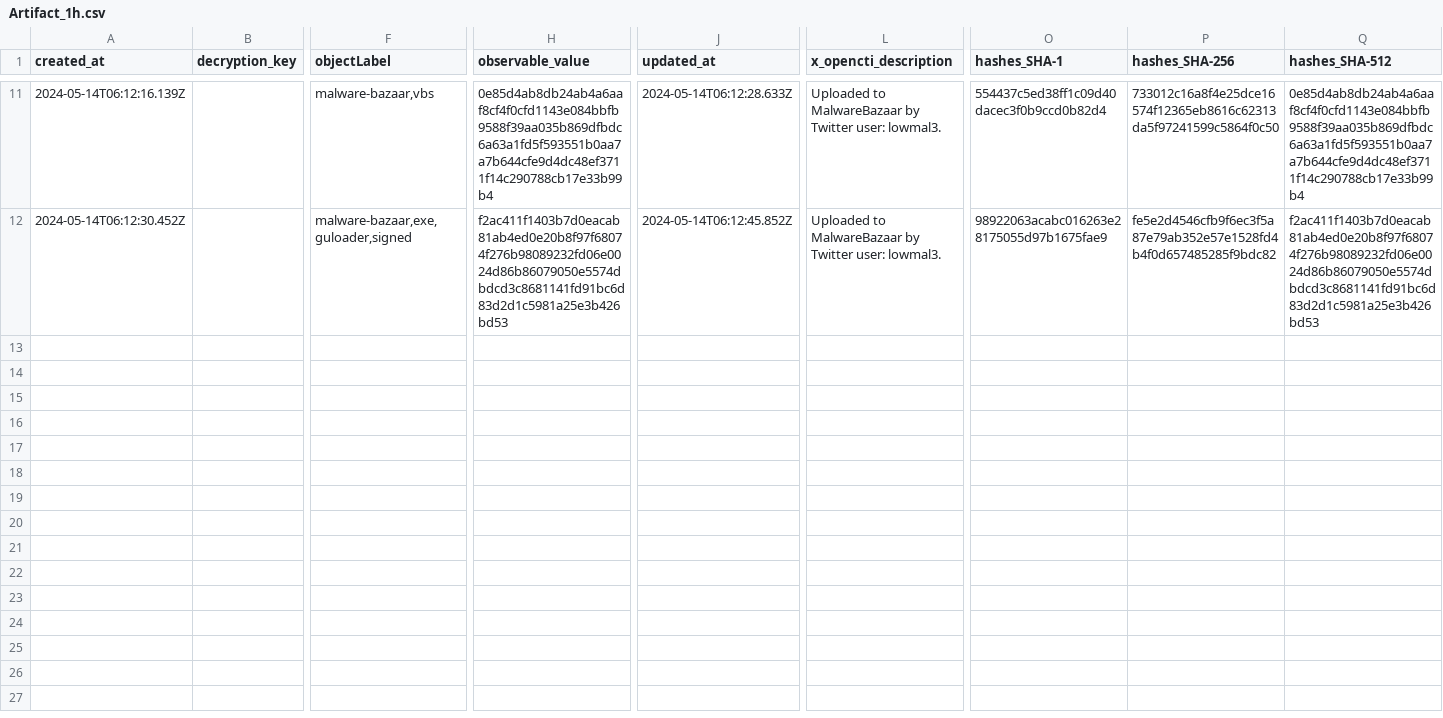
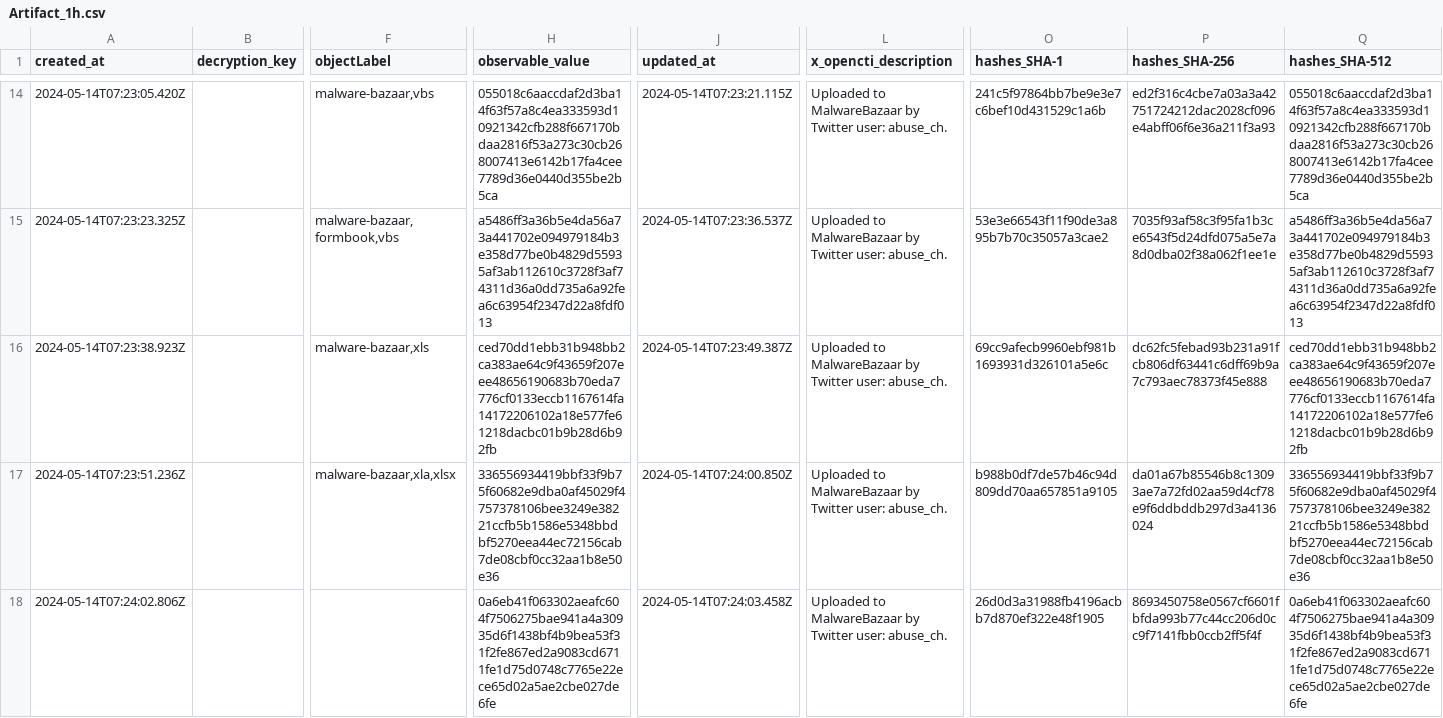
Before and after one commit to WildDogOne/CTI, a CSV file: Artifact_1h.csv, drawn as a sheet; only a part is shown, gaps mark what is left out; addresses are those after the commit; rows hold the shown columns only; the diff covers the shown part only; the diff names each change by its address in the sheet, - before the commit and + after, or states it on an @@ line.

```diff
--- a/Artifact_1h.csv
+++ b/Artifact_1h.csv
-A14 (created_at): 2024-05-14T06:12:16.139Z
+A14 (created_at): 2024-05-14T07:23:05.420Z
-H14 (observable_value): 0e85d4ab8db24ab4a6aaf8cf4f0cfd1143e084bbfb9588f39aa035b869dfbdc6a63a1fd5f593551b0aa7a7b644cfe9d4dc48ef3711f14c290788cb17e33b99b4
+H14 (observable_value): 055018c6aaccdaf2d3ba14f63f57a8c4ea333593d10921342cfb288f667170bdaa2816f53a273c30cb268007413e6142b17fa4cee7789d36e0440d355be2b5ca
-J14 (updated_at): 2024-05-14T06:12:28.633Z
+J14 (updated_at): 2024-05-14T07:23:21.115Z
-L14 (x_opencti_description): …Twitter user: lowmal3.
+L14 (x_opencti_description): …Twitter user: abuse_ch.
-O14 (hashes_SHA-1): 554437c5ed38ff1c09d40dacec3f0b9ccd0b82d4
+O14 (hashes_SHA-1): 241c5f97864bb7be9e3e7c6bef10d431529c1a6b
-P14 (hashes_SHA-256): 733012c16a8f4e25dce16574f12365eb8616c62313da5f97241599c5864f0c50
+P14 (hashes_SHA-256): ed2f316c4cbe7a03a3a42751724212dac2028cf096e4abff06f6e36a211f3a93
-Q14 (hashes_SHA-512): 0e85d4ab8db24ab4a6aaf8cf4f0cfd1143e084bbfb9588f39aa035b869dfbdc6a63a1fd5f593551b0aa7a7b644cfe9d4dc48ef3711f14c290788cb17e33b99b4
+Q14 (hashes_SHA-512): 055018c6aaccdaf2d3ba14f63f57a8c4ea333593d10921342cfb288f667170bdaa2816f53a273c30cb268007413e6142b17fa4cee7789d36e0440d355be2b5ca
+row 15: 2024-05-14T07:23:23.325Z |  | malware-bazaar,formbook,vbs | a5486ff3a36b5e4da56a73a441702e094979184b3e358d77be0b4829d55935af3ab112610c3728f3af74311d36a0dd735a6a92fea6c63954f2347d22a8fdf013 | 2024-05-14T07:23:36.537Z | Uploaded to MalwareBazaar by Twitter user: abuse_ch. | 53e3e66543f11f90de3a895b7b70c35057a3cae2 | 7035f93af58c3f95fa1b3ce6543f5d24dfd075a5e7a8d0dba02f38a062f1ee1e | a5486ff3a36b5e4da56a73a441702e094979184b3e358d77be0b4829d55935af3ab112610c3728f3af74311d36a0dd735a6a92fea6c63954f2347d22a8fdf013
+row 16: 2024-05-14T07:23:38.923Z |  | malware-bazaar,xls | ced70dd1ebb31b948bb2ca383ae64c9f43659f207eee48656190683b70eda7776cf0133eccb1167614fa14172206102a18e577fe61218dacbc01b9b28d6b92fb | 2024-05-14T07:23:49.387Z | Uploaded to MalwareBazaar by Twitter user: abuse_ch. | 69cc9afecb9960ebf981b1693931d326101a5e6c | dc62fc5febad93b231a91fcb806df63441c6dff69b9a7c793aec78373f45e888 | ced70dd1ebb31b948bb2ca383ae64c9f43659f207eee48656190683b70eda7776cf0133eccb1167614fa14172206102a18e577fe61218dacbc01b9b28d6b92fb
-A17 (created_at): 2024-05-14T06:12:30.452Z
+A17 (created_at): 2024-05-14T07:23:51.236Z
-F17 (objectLabel): malware-bazaar,exe,guloader,signed
+F17 (objectLabel): malware-bazaar,xla,xlsx
-H17 (observable_value): f2ac411f1403b7d0eacab81ab4ed0e20b8f97f68074f276b98089232fd06e0024d86b86079050e5574dbdcd3c8681141fd91bc6d83d2d1c5981a25e3b426bd53
+H17 (observable_value): 336556934419bbf33f9b75f60682e9dba0af45029f4757378106bee3249e38221ccfb5b1586e5348bbdbf5270eea44ec72156cab7de08cbf0cc32aa1b8e50e36
-J17 (updated_at): 2024-05-14T06:12:45.852Z
+J17 (updated_at): 2024-05-14T07:24:00.850Z
-L17 (x_opencti_description): …Twitter user: lowmal3.
+L17 (x_opencti_description): …Twitter user: abuse_ch.
-O17 (hashes_SHA-1): 98922063acabc016263e28175055d97b1675fae9
+O17 (hashes_SHA-1): b988b0df7de57b46c94d809dd70aa657851a9105
-P17 (hashes_SHA-256): fe5e2d4546cfb9f6ec3f5a87e79ab352e57e1528fd4b4f0d657485285f9bdc82
+P17 (hashes_SHA-256): da01a67b85546b8c13093ae7a72fd02aa59d4cf78e9f6ddbddb297d3a4136024
-Q17 (hashes_SHA-512): f2ac411f1403b7d0eacab81ab4ed0e20b8f97f68074f276b98089232fd06e0024d86b86079050e5574dbdcd3c8681141fd91bc6d83d2d1c5981a25e3b426bd53
+Q17 (hashes_SHA-512): 336556934419bbf33f9b75f60682e9dba0af45029f4757378106bee3249e38221ccfb5b1586e5348bbdbf5270eea44ec72156cab7de08cbf0cc32aa1b8e50e36
+row 18: 2024-05-14T07:24:02.806Z |  |  | 0a6eb41f063302aeafc604f7506275bae941a4a30935d6f1438bf4b9bea53f31f2fe867ed2a9083cd6711fe1d75d0748c7765e22ece65d02a5ae2cbe027de6fe | 2024-05-14T07:24:03.458Z | Uploaded to MalwareBazaar by Twitter user: abuse_ch. | 26d0d3a31988fb4196acbb7d870ef322e48f1905 | 8693450758e0567cf6601fbfda993b77c44cc206d0cc9f7141fbb0ccb2ff5f4f | 0a6eb41f063302aeafc604f7506275bae941a4a30935d6f1438bf4b9bea53f31f2fe867ed2a9083cd6711fe1d75d0748c7765e22ece65d02a5ae2cbe027de6fe
```
Also changed, not shown: 5 added rows, 2 removed rows and 52 edited cells elsewhere in this file, 1 other file.
